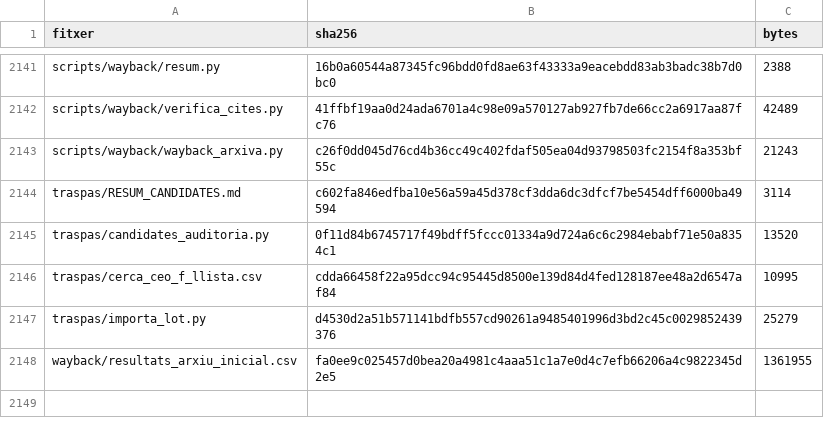
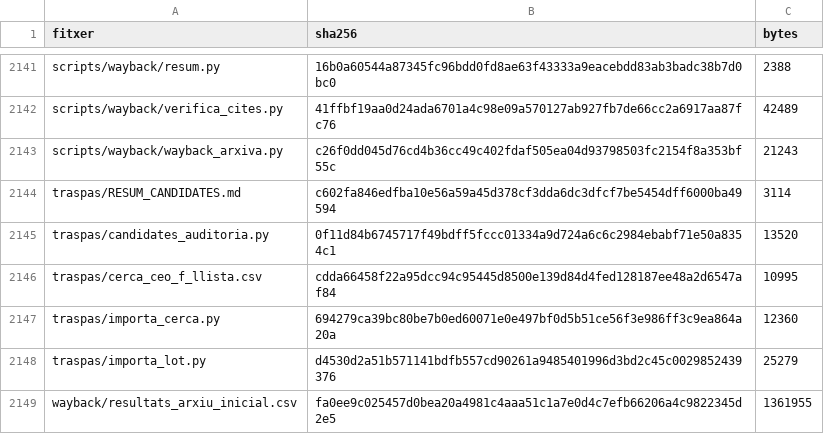
Before and after one commit to jmasoribas-max/base-fundadors-ceo-stoxx600, a CSV file: MANIFEST_SHA256.csv, drawn as a sheet; only a part is shown, gaps mark what is left out; the diff names each change by its address in the sheet, - before the commit and + after, or states it on an @@ line.

```diff
--- a/MANIFEST_SHA256.csv
+++ b/MANIFEST_SHA256.csv
+row 2147: traspas/importa_cerca.py | 694279ca39bc80be7b0ed60071e0e497bf0d5b51ce56f3e986ff3c9ea864a20a | 12360
```
